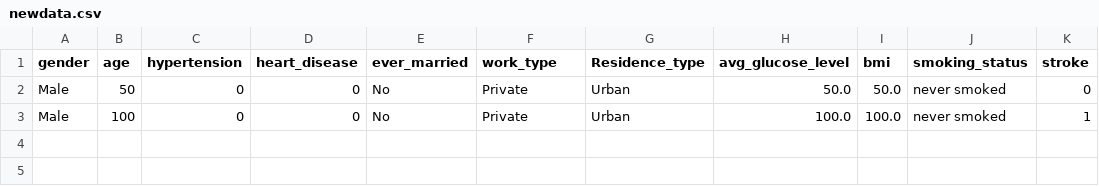
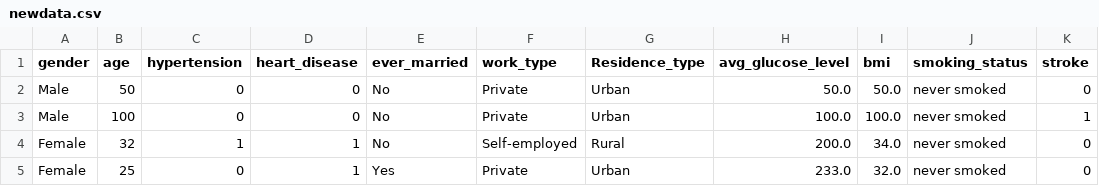
Before and after one commit to WSNekoWay/AI_ALP_Bryan---Hans, a CSV file: newdata.csv, drawn as a sheet; the diff names each change by its address in the sheet, - before the commit and + after, or states it on an @@ line.

```diff
--- a/newdata.csv
+++ b/newdata.csv
+row 4: Female | 32 | 1 | 1 | No | Self-employed | Rural | 200.0 | 34.0 | never smoked | 0
+row 5: Female | 25 | 0 | 1 | Yes | Private | Urban | 233.0 | 32.0 | never smoked | 0
```
Also changed, not shown: 2 other files.
